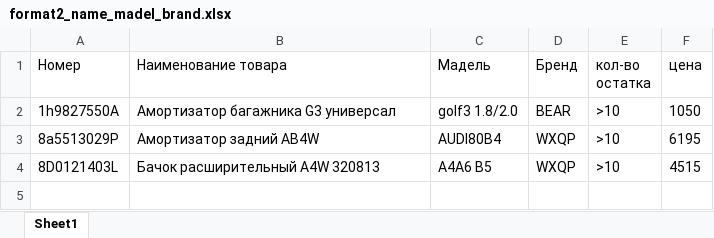
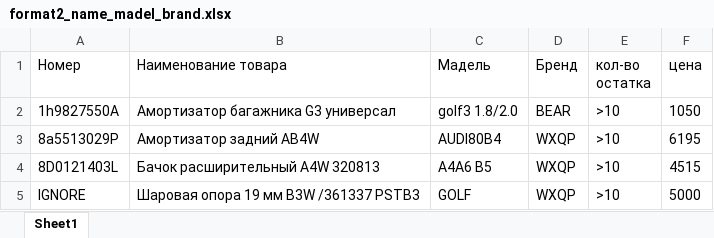
Before and after one commit to omriasolin123456-netizen/OMRI, an Excel workbook: price/format2_name_madel_brand.xlsx, sheet Sheet1, drawn as a sheet; values as stored, in another font and other column widths than the file's, no borders; the diff names each change by its address in the sheet, - before the commit and + after, or states it on an @@ line.

```diff
--- a/price/format2_name_madel_brand.xlsx (sheet Sheet1)
+++ b/price/format2_name_madel_brand.xlsx (sheet Sheet1)
+row 5: IGNORE | Шаровая опора 19 мм B3W /361337 PSTB3 | GOLF | WXQP | >10 | 5000
```
Also changed, not shown: 8 other files.
